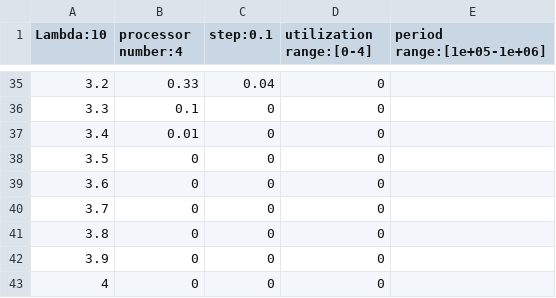
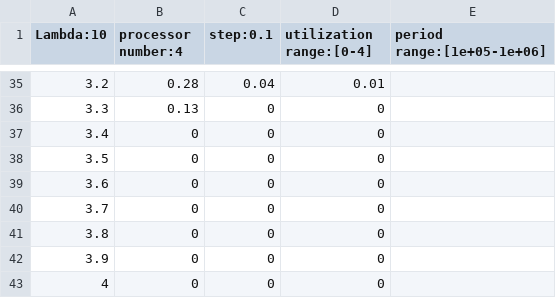
Before and after one commit to ChenZewei/SET-MPTS, a CSV file: src/results/l:10-s:0.1-P:4-u:[0,4]-p:[100000,1000000]/result.csv, drawn as a sheet; only a part is shown, gaps mark what is left out; the diff covers the shown part only; the diff names each change by its address in the sheet, - before the commit and + after, or states it on an @@ line.

```diff
--- a/src/results/l:10-s:0.1-P:4-u:[0,4]-p:[100000,1000000]/result.csv
+++ b/src/results/l:10-s:0.1-P:4-u:[0,4]-p:[100000,1000000]/result.csv
-B35 (processor number:4): 0.33
+B35 (processor number:4): 0.28
-D35 (utilization range:[0-4]): 0
+D35 (utilization range:[0-4]): 0.01
-B36 (processor number:4): 0.1
+B36 (processor number:4): 0.13
-B37 (processor number:4): 0.01
+B37 (processor number:4): 0
```
Also changed, not shown: 31 edited cells elsewhere in this file, 2 other files.
